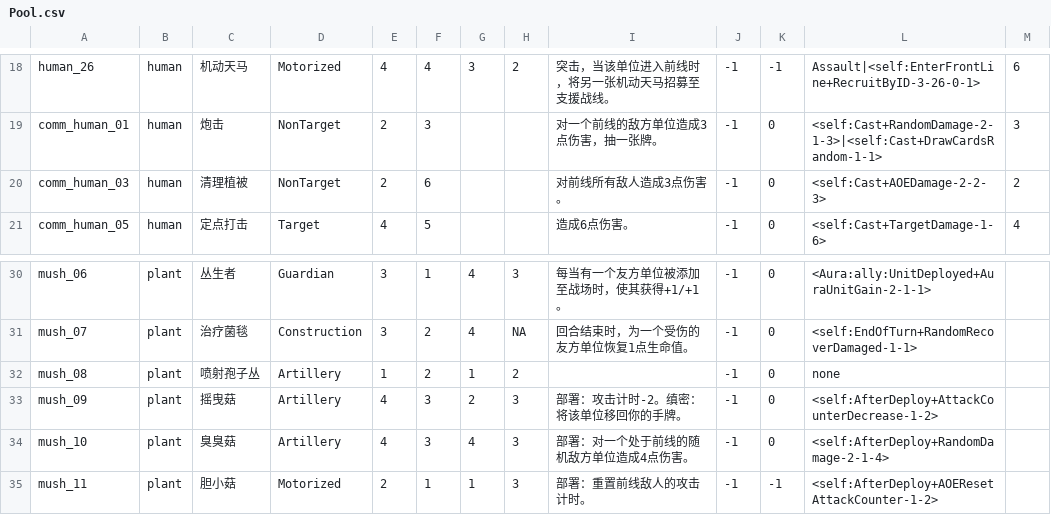
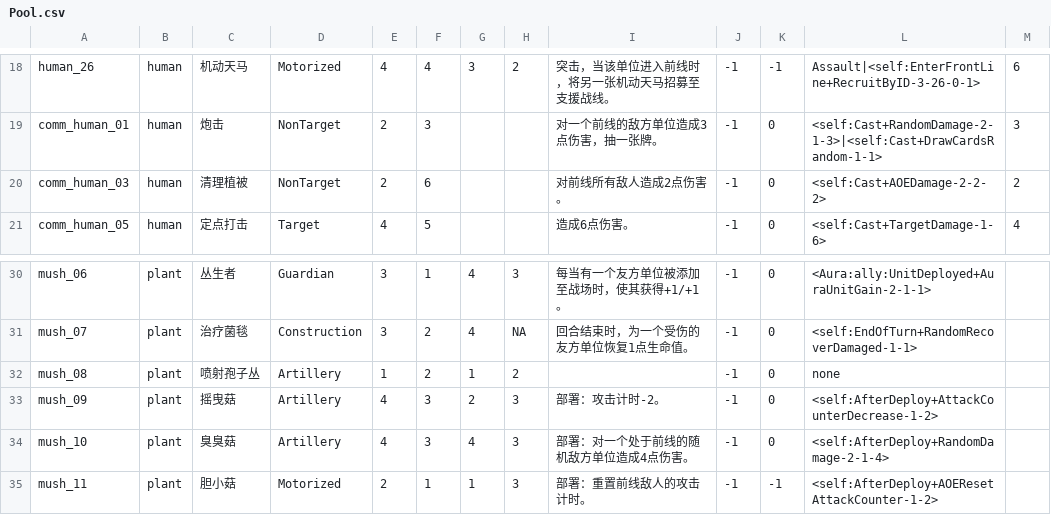
Before and after one commit to Archer-du/OuterStray, a CSV file: Assets/Config/Pool.csv, drawn as a sheet; only a part is shown, gaps mark what is left out.

```diff
--- a/Assets/Config/Pool.csv
+++ b/Assets/Config/Pool.csv
@@ -19,3 +19,3 @@ human_26,human,机动天马,Motorized,4,4,3,2,突击，当该单位进入前线
 comm_human_01,human,炮击,NonTarget,2,3,,,对一个前线的敌方单位造成3点伤害，抽一张牌。,-1,0,<self:Cast+RandomDamage-2-1-3>|<self:Cast+DrawCardsRandom-1-1>,3
-comm_human_03,human,清理植被,NonTarget,2,6,,,对前线所有敌人造成3点伤害。,-1,0,<self:Cast+AOEDamage-2-2-3>,2
+comm_human_03,human,清理植被,NonTarget,2,6,,,对前线所有敌人造成2点伤害。,-1,0,<self:Cast+AOEDamage-2-2-2>,2
 comm_human_05,human,定点打击,Target,4,5,,,造成6点伤害。,-1,0,<self:Cast+TargetDamage-1-6>,4
@@ -32,3 +32,3 @@ mush_07,plant,治疗菌毯,Construction,3,2,4,NA,回合结束时，为一个受
 mush_08,plant,喷射孢子丛,Artillery,1,2,1,2,,-1,0,none,
-mush_09,plant,摇曳菇,Artillery,4,3,2,3,部署：攻击计时-2。缜密：将该单位移回你的手牌。,-1,0,<self:AfterDeploy+AttackCounterDecrease-1-2>,
+mush_09,plant,摇曳菇,Artillery,4,3,2,3,部署：攻击计时-2。,-1,0,<self:AfterDeploy+AttackCounterDecrease-1-2>,
 mush_10,plant,臭臭菇,Artillery,4,3,4,3,部署：对一个处于前线的随机敌方单位造成4点伤害。,-1,0,<self:AfterDeploy+RandomDamage-2-1-4>,
```
Also changed, not shown: 4 other files.
